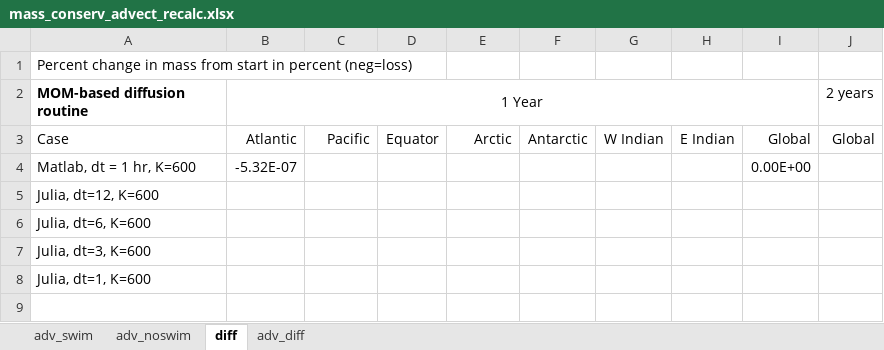
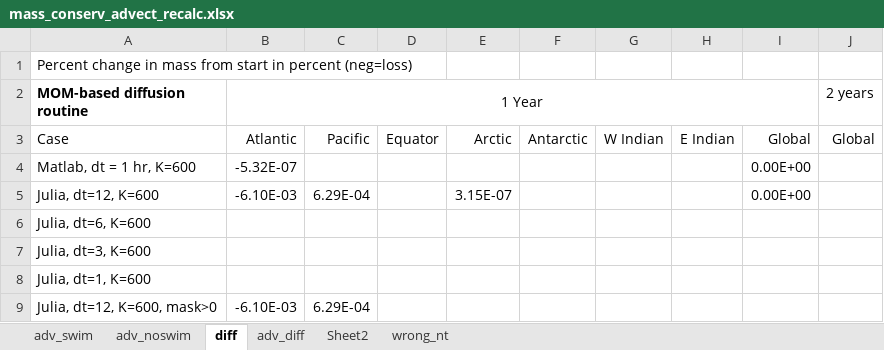
Before and after one commit to watsonjr/POEM_2.0, an Excel workbook: CODE/Data/CSV/mass_conserv_advect_recalc.xlsx, sheet diff, drawn as a sheet; values as stored, in another font and other column widths than the file's, no borders; the diff names each change by its address in the sheet, - before the commit and + after, or states it on an @@ line.

Commit message:
Test only do adv-diff loops for water cells

```diff
--- a/CODE/Data/CSV/mass_conserv_advect_recalc.xlsx (sheet diff)
+++ b/CODE/Data/CSV/mass_conserv_advect_recalc.xlsx (sheet diff)
+sheet tab: Sheet2
+sheet tab: wrong_nt
-B5 (1 Year): (empty)
+B5 (1 Year): -6.10E-03
-C5: (empty)
+C5: 6.29E-04
-E5: (empty)
+E5: 3.15E-07
-I5: (empty)
+I5: 0.00E+00
+row 9: Julia, dt=12, K=600, mask>0 | -6.10E-03 | 6.29E-04
```
Also changed, not shown: sheet adv_diff, 6 other files.
